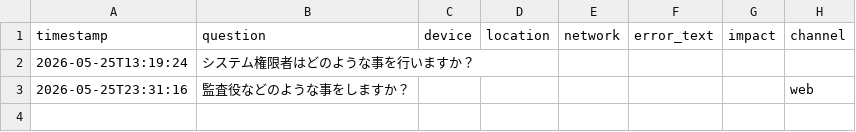
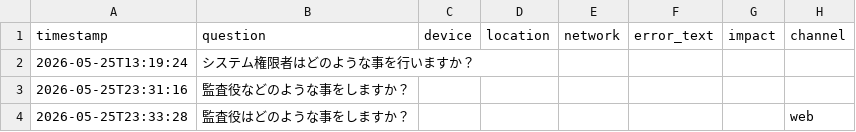
Before and after one commit to Hisa888/helpdesk_ai, a CSV file: streamlit_data/tenants/demo/logs/nohit_20260525.csv, drawn as a sheet.

Commit message:
Update log: tenants/demo/logs/nohit_20260525.csv

```diff
--- a/streamlit_data/tenants/demo/logs/nohit_20260525.csv
+++ b/streamlit_data/tenants/demo/logs/nohit_20260525.csv
@@ -2,2 +2,3 @@
 2026-05-25T13:19:24,システム権限者はどのような事を行いますか？,,,,,,
-2026-05-25T23:31:16,監査役などのような事をしますか？,,,,,,web
+2026-05-25T23:31:16,監査役などのような事をしますか？,,,,,,
+2026-05-25T23:33:28,監査役はどのような事をしますか？,,,,,,web
```
